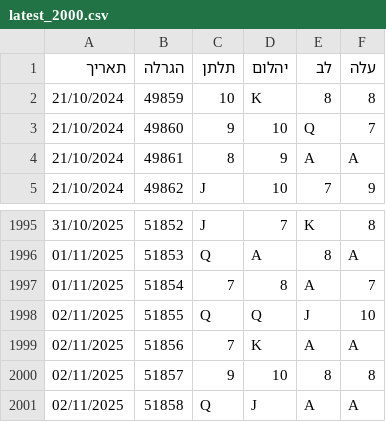
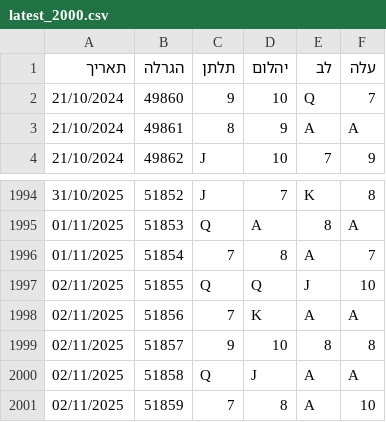
Before and after one commit to laly100/chance-feed, a CSV file: mini/latest_2000.csv, drawn as a sheet; only a part is shown, gaps mark what is left out.

```diff
--- a/mini/latest_2000.csv
+++ b/mini/latest_2000.csv
@@ -1,3 +1,2 @@
 תאריך,הגרלה,תלתן,יהלום,לב,עלה
-21/10/2024,49859,10,K,8,8,
 21/10/2024,49860,9,10,Q,7,
@@ -2001 +2000,2 @@
 02/11/2025,51858,Q,J,A,A,
+02/11/2025,51859,7,8,A,10,
```
Also changed, not shown: chance0.csv, mini/latest_1000.csv, 2 other files.
